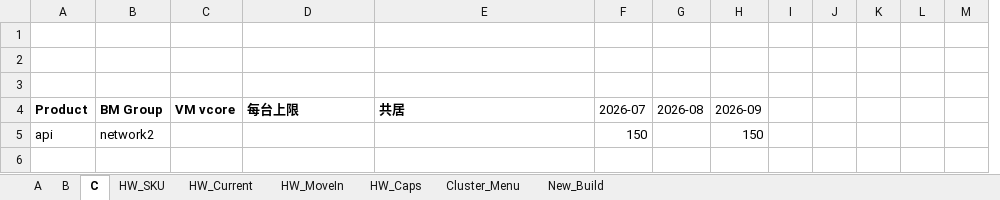
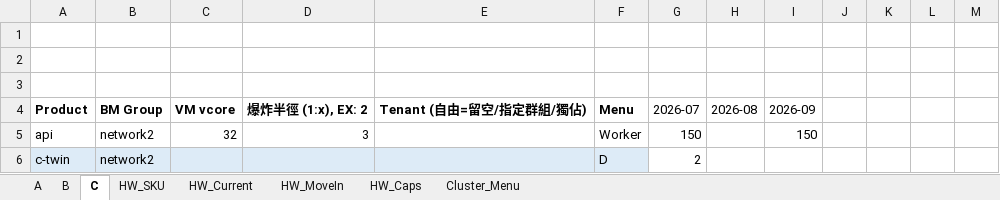
Before and after one commit to sweetyPuff/CapacityPlanner, an Excel workbook: examples/v2_sample_solver.xlsx, sheet C, drawn as a sheet; only a part is shown; values as stored, in another font and other column widths than the file's, no borders; removed rows and columns are numbered as before the commit, all else as after; rows hold the shown columns only; the diff names each change by its address in the sheet, - before the commit and + after, or states it on an @@ line.

```diff
--- a/examples/v2_sample_solver.xlsx (sheet C)
+++ b/examples/v2_sample_solver.xlsx (sheet C)
-sheet tab: New_Build
+column F, rows 4-5: Menu | Worker
-column I, empty
-D4: 每台上限
+D4: 爆炸半徑 (1:x), EX: 2
-E4: 共居
+E4: Tenant (自由=留空/指定群組/獨佔)
-C5: (empty)
+C5: 32
-D5: (empty)
+D5: 3
+row 6: c-twin | network2 |  |  |  | D | 2
```
Also changed, not shown: sheet A, sheet HW_Caps, sheet B, sheet HW_Current, sheet HW_MoveIn, 5 other files.
